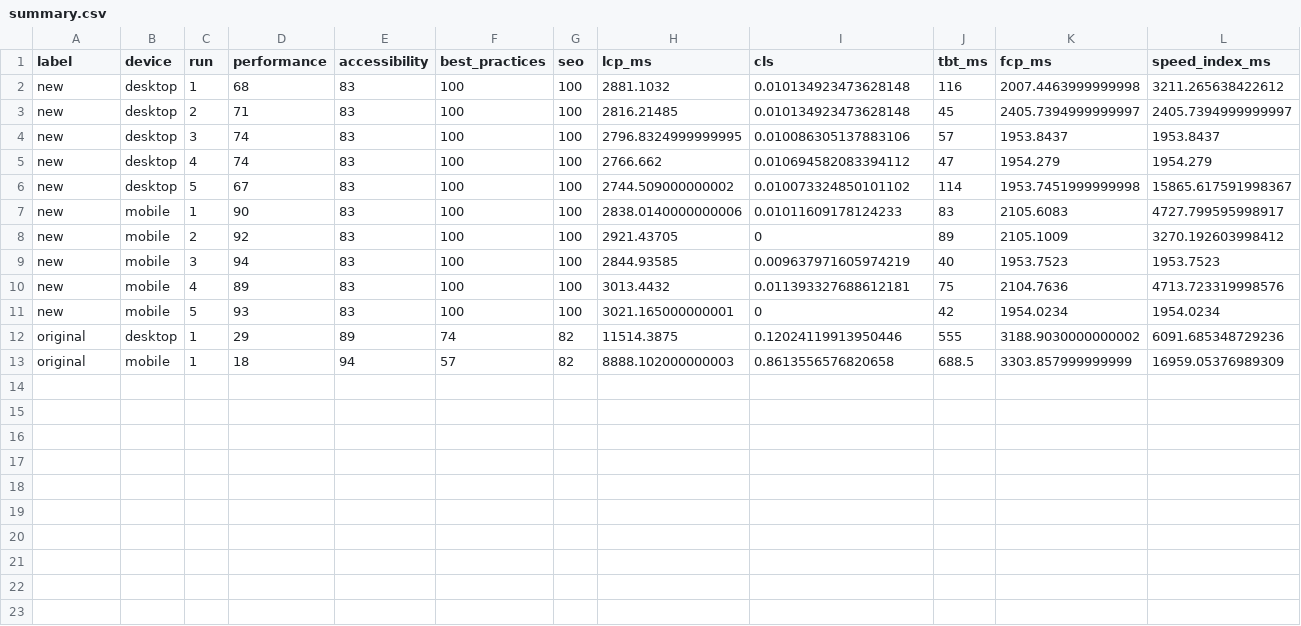
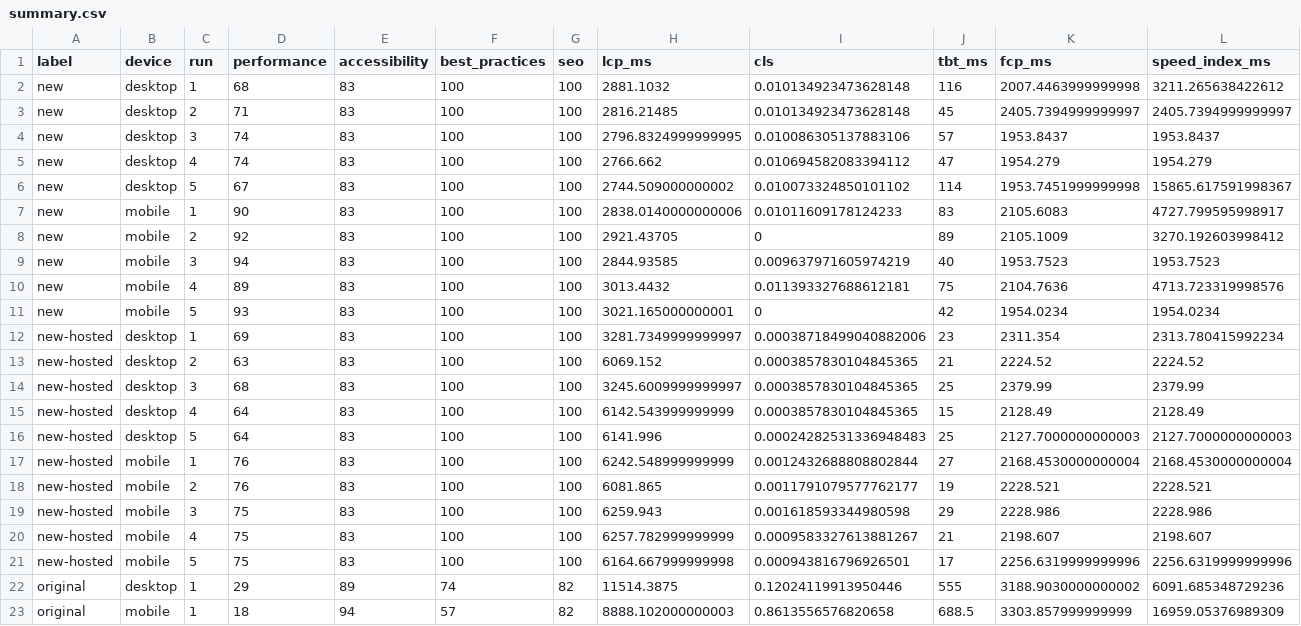
Before and after one commit to sudogringo/FINAL, a CSV file: docs/research/lighthouse/results/summary.csv, drawn as a sheet.

```diff
--- a/docs/research/lighthouse/results/summary.csv
+++ b/docs/research/lighthouse/results/summary.csv
@@ -11,2 +11,12 @@ new,mobile,4,89,83,100,100,3013.4432,0.011393327688612181,75,2104.7636,4713.7233
 new,mobile,5,93,83,100,100,3021.165000000001,0,42,1954.0234,1954.0234
+new-hosted,desktop,1,69,83,100,100,3281.7349999999997,0.00038718499040882006,23,2311.354,2313.780415992234
+new-hosted,desktop,2,63,83,100,100,6069.152,0.0003857830104845365,21,2224.52,2224.52
+new-hosted,desktop,3,68,83,100,100,3245.6009999999997,0.0003857830104845365,25,2379.99,2379.99
+new-hosted,desktop,4,64,83,100,100,6142.543999999999,0.0003857830104845365,15,2128.49,2128.49
+new-hosted,desktop,5,64,83,100,100,6141.996,0.00024282531336948483,25,2127.7000000000003,2127.7000000000003
+new-hosted,mobile,1,76,83,100,100,6242.548999999999,0.0012432688808802844,27,2168.4530000000004,2168.4530000000004
+new-hosted,mobile,2,76,83,100,100,6081.865,0.0011791079577762177,19,2228.521,2228.521
+new-hosted,mobile,3,75,83,100,100,6259.943,0.001618593344980598,29,2228.986,2228.986
+new-hosted,mobile,4,75,83,100,100,6257.782999999999,0.0009583327613881267,21,2198.607,2198.607
+new-hosted,mobile,5,75,83,100,100,6164.667999999998,0.000943816796926501,17,2256.6319999999996,2256.6319999999996
 original,desktop,1,29,89,74,82,11514.3875,0.12024119913950446,555,3188.9030000000002,6091.685348729236
```
Also changed, not shown: docs/research/lighthouse/results/summary-medians.csv, 16 other files.
